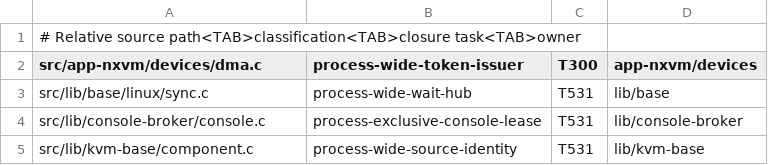
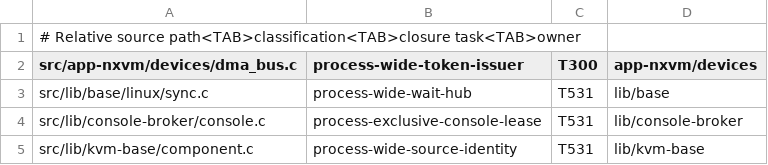
Before and after one commit to cshaxu/nxvm, a TSV file: tools/nxvm/session-readiness-state.tsv, drawn as a sheet.

Commit message:
NXVM M5 T539 S7 P2: reconnect DMA board wiring and verified receivers
Replace the embedded DMA with the opaque shared controller, preserve page/lane/cascade and transaction ownership, migrate private-state fixtures and remove the accelerated production path. Dual-width full units 342/342, default integrations 20/20, standalone chips 13/13 and six remaining profile boot rows pass once. Deliver eight optimized stripped 0539 artifacts with unchanged INIs.

```diff
--- a/tools/nxvm/session-readiness-state.tsv
+++ b/tools/nxvm/session-readiness-state.tsv
@@ -1,3 +1,3 @@
 # Relative source path<TAB>classification<TAB>closure task<TAB>owner
-src/app-nxvm/devices/dma.c	process-wide-token-issuer	T300	app-nxvm/devices
+src/app-nxvm/devices/dma_bus.c	process-wide-token-issuer	T300	app-nxvm/devices
 src/lib/base/linux/sync.c	process-wide-wait-hub	T531	lib/base
```
Also changed, not shown: 42 other files.
